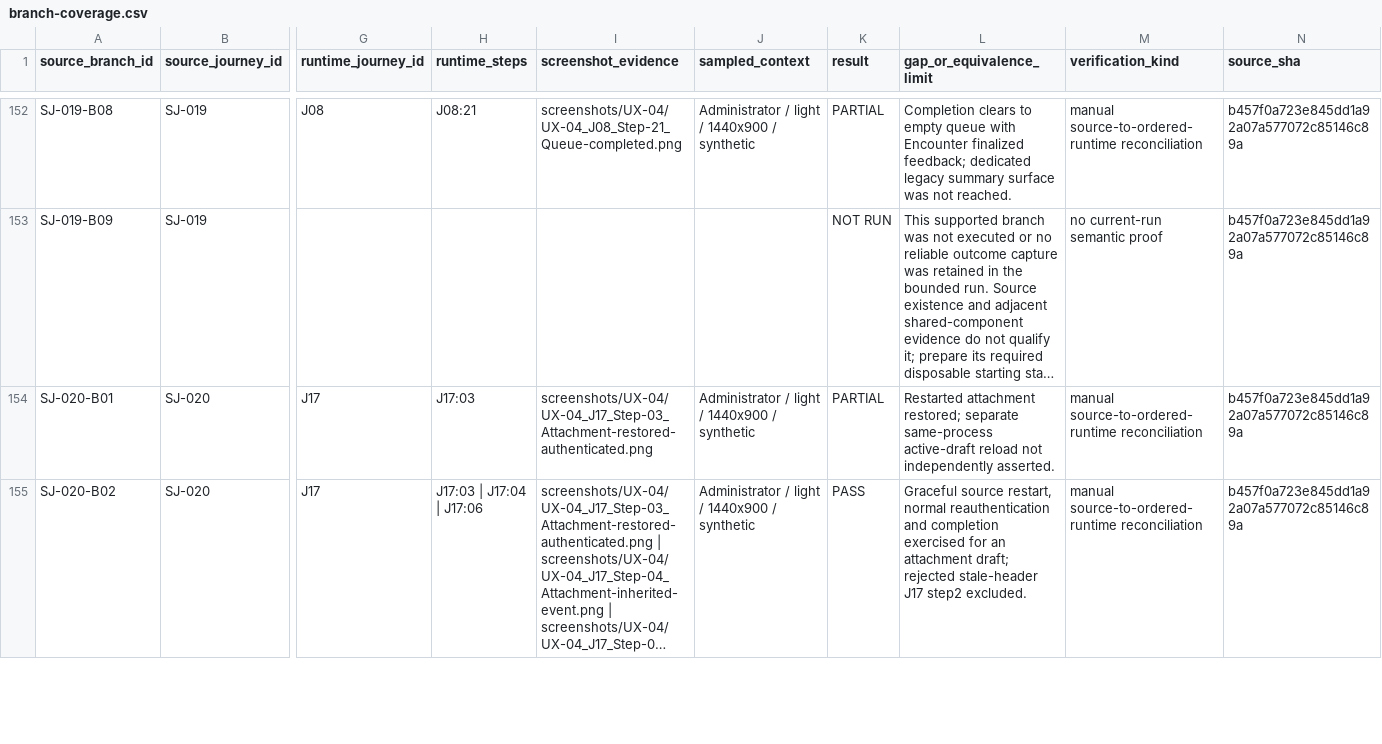
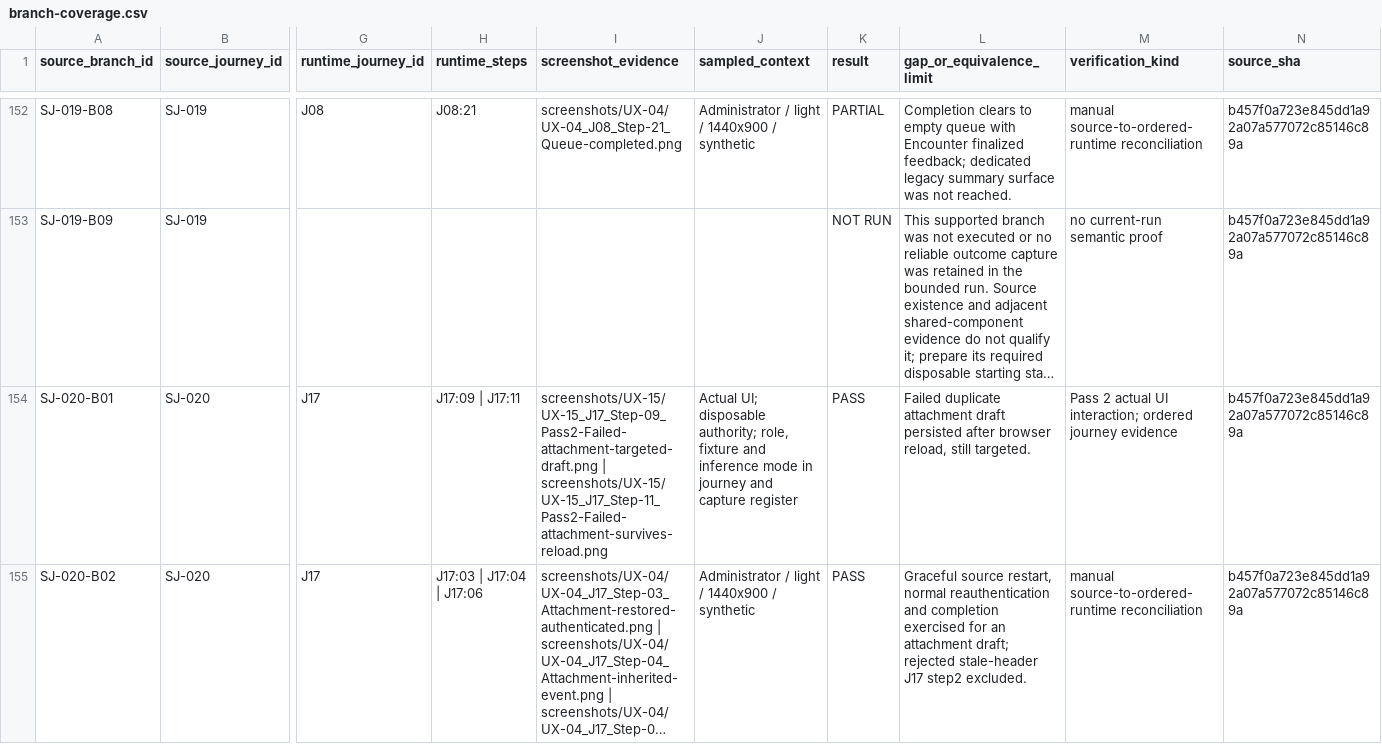
Before and after one commit to suraj-singh12/sentri-face-edge, a CSV file: audit-results/issue-6/branch-coverage.csv, drawn as a sheet; only a part is shown, gaps mark what is left out; long unchanged cells end in …; the diff covers the shown part only; the diff names each change by its address in the sheet, - before the commit and + after, or states it on an @@ line.

```diff
--- a/audit-results/issue-6/branch-coverage.csv
+++ b/audit-results/issue-6/branch-coverage.csv
-H154 (runtime_steps): J17:03
+H154 (runtime_steps): J17:09 | J17:11
-I154 (screenshot_evidence): screenshots/UX-04/UX-04_J17_Step-03_Attachment-restored-authenticated.png
+I154 (screenshot_evidence): screenshots/UX-15/UX-15_J17_Step-09_Pass2-Failed-attachment-targeted-draft.png | screenshots/UX-15/UX-15_J17_Step-11_Pass2-Failed-attachment-survives-reload.png
-J154 (sampled_context): Administrator / light / 1440x900 / synthetic
+J154 (sampled_context): Actual UI; disposable authority; role, fixture and inference mode in journey and capture register
-K154 (result): PARTIAL
+K154 (result): PASS
-L154 (gap_or_equivalence_limit): Restarted attachment restored; separate same-process active-draft reload not independently asserted.
+L154 (gap_or_equivalence_limit): Failed duplicate attachment draft persisted after browser reload, still targeted.
-M154 (verification_kind): manual source-to-ordered-runtime reconciliation
+M154 (verification_kind): Pass 2 actual UI interaction; ordered journey evidence
```
Also changed, not shown: 94 edited cells elsewhere in this file, audit-results/issue-6/captured-overlays.csv, audit-results/issue-6/coverage.csv, 57 other files.
